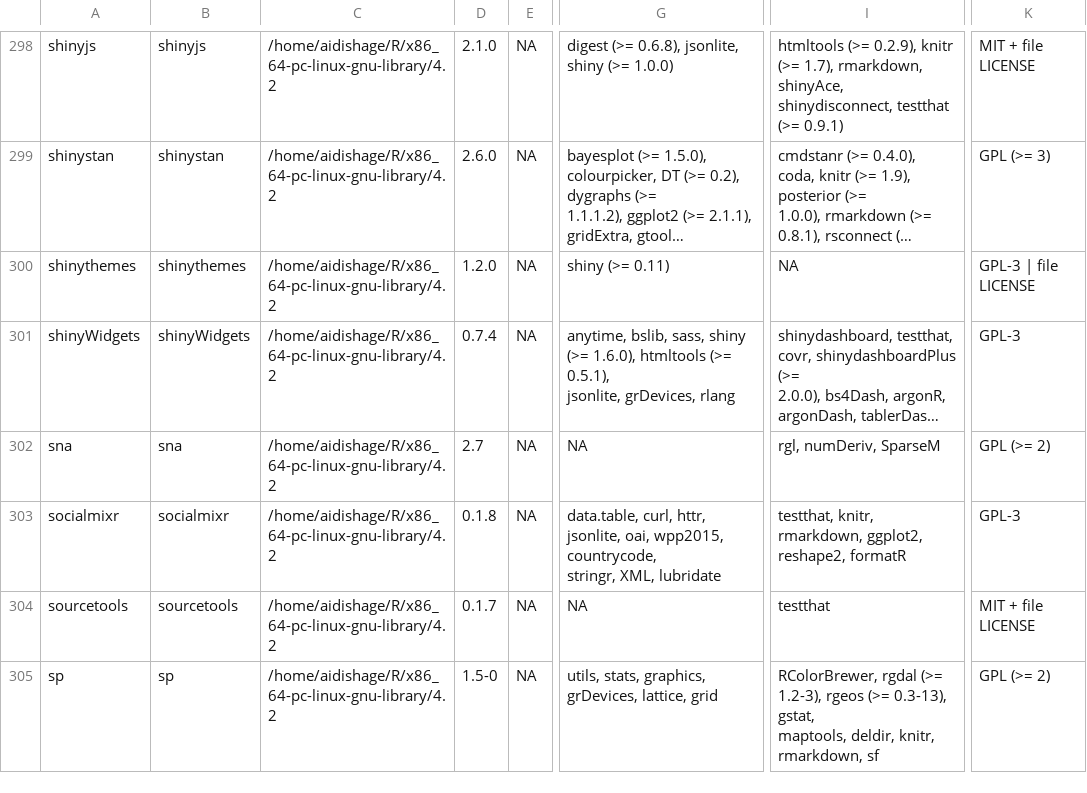
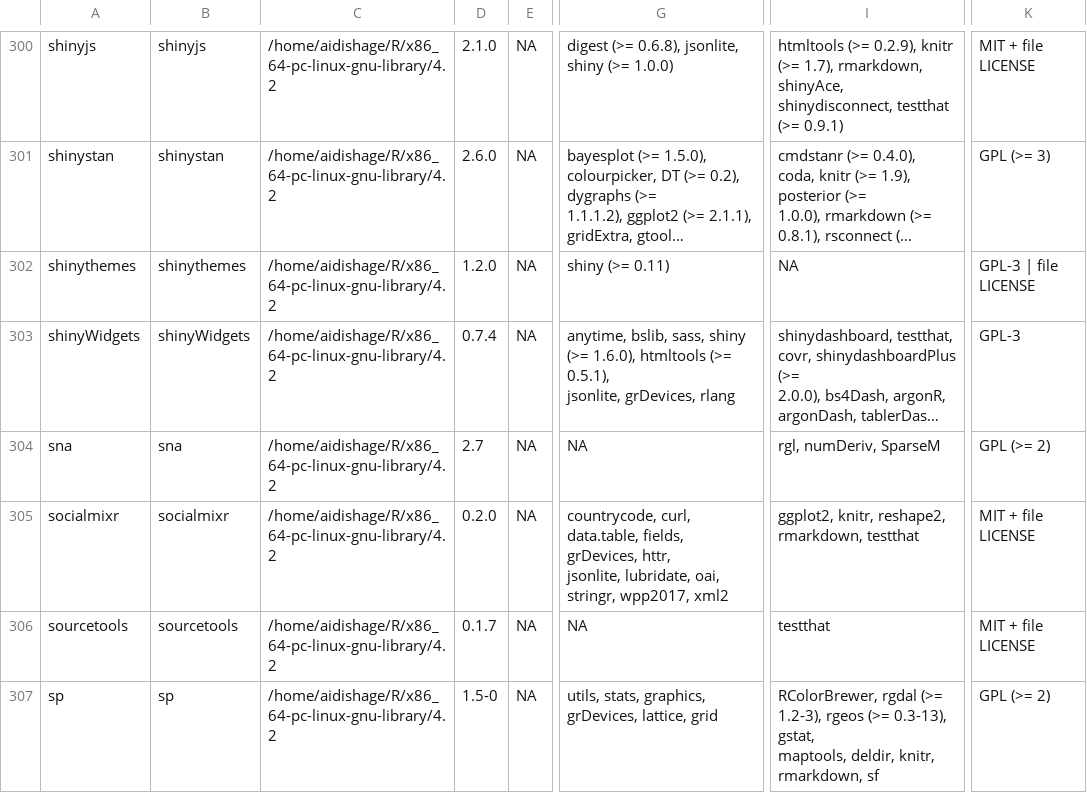
Before and after one commit to Song921012/myenv, a CSV file: Rpackages.csv, drawn as a sheet; only a part is shown, gaps mark what is left out; long unchanged cells end in …; addresses are those after the commit; ↵ is a line break in a cell; the diff covers the shown part only; the diff names each change by its address in the sheet, - before the commit and + after, or states it on an @@ line.

```diff
--- a/Rpackages.csv
+++ b/Rpackages.csv
-D305: 0.1.8
+D305: 0.2.0
-G305: data.table, curl, httr, jsonlite, oai, wpp2015, countrycode, ↵ stringr, XML, lubridate
+G305: countrycode, curl, data.table, fields, grDevices, httr, ↵ jsonlite, lubridate, oai, stringr, wpp2017, xml2
-I305: testthat, knitr, rmarkdown, ggplot2, reshape2, formatR
+I305: ggplot2, knitr, reshape2, rmarkdown, testthat
-K305: GPL-3
+K305: MIT + file LICENSE
```
Also changed, not shown: 4 added rows elsewhere in this file, 3 other files.
